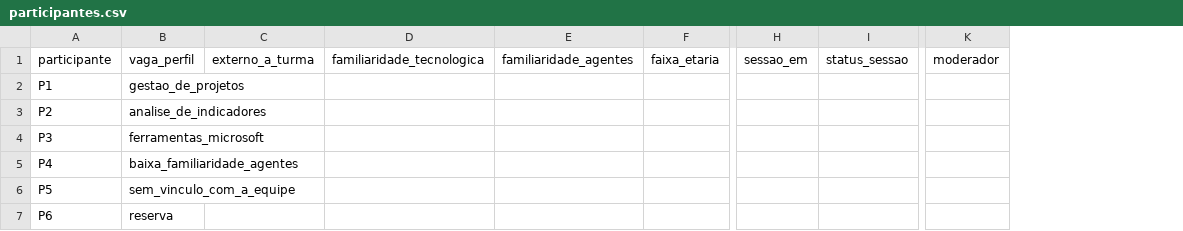
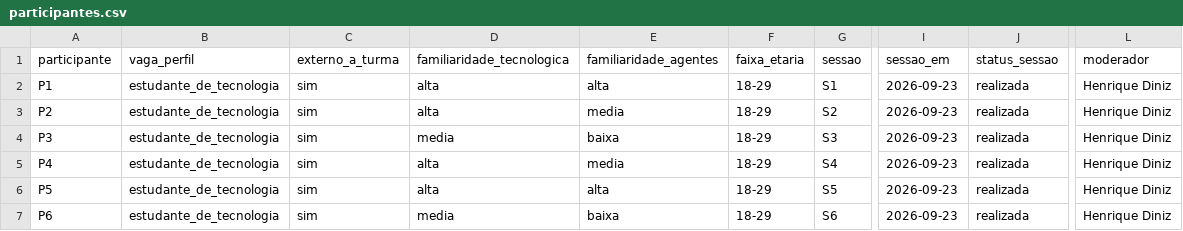
Before and after one commit to jjalmeidadev/oneshot, a CSV file: docs/usabilidade/dados/participantes.csv, drawn as a sheet; only a part is shown, gaps mark what is left out; removed rows and columns are numbered as before the commit, all else as after; the diff covers the shown part only; the diff names each change by its address in the sheet, - before the commit and + after, or states it on an @@ line.

Commit message:
test(usabilidade): registrar as seis sessões individuais (#236)
Dados anonimizados das seis sessões individuais de 23/09, de S1 a S6, uma
por participante, consolidados no notebook.

- participantes.csv: sessão de cada participante e familiaridade declarada
  com tecnologia e com agentes conversacionais, em três níveis;
- registro.csv: resultado geral, etapas e observação de cada participante
  nos sete cenários;
- ocorrencias.csv: ocorrências O1 a O8, com o participante afetado, a
  severidade e o tratamento;
- sus.csv: as seis respostas ao formulário, na ordem de envio, sem vínculo
  com o participante;
- README de usabilidade: coluna de sessão, regra de ocorrência recorrente
  em várias sessões e respostas ao SUS sem identificação;
- notebook de consolidação executado sobre os dados, gerando a Figura 34.

```diff
--- a/docs/usabilidade/dados/participantes.csv
+++ b/docs/usabilidade/dados/participantes.csv
-column B (vaga_perfil), rows 2-7: gestao_de_projetos | analise_de_indicadores | ferramentas_microsoft | baixa_familiaridade_agentes | sem_vinculo_com_a_equipe | reserva
+column B (vaga_perfil), rows 2-7: all estudante_de_tecnologia
+column G (sessao), rows 2-7: S1 | S2 | S3 | S4 | S5 | S6
-column H (sessao_em), empty
-column I (status_sessao), empty
+column I (sessao_em), rows 2-7: all 2026-09-23
+column J (status_sessao), rows 2-7: all realizada
-column K (moderador), empty
+column L (moderador), rows 2-7: all Henrique Diniz
-C2:C7 (externo_a_turma): (empty)
+C2:C7 (externo_a_turma): sim
-D2:D3 (familiaridade_tecnologica): (empty)
+D2:D3 (familiaridade_tecnologica): alta
-E2 (familiaridade_agentes): (empty)
+E2 (familiaridade_agentes): alta
-F2:F7 (faixa_etaria): (empty)
+F2:F7 (faixa_etaria): 18-29
-E3 (familiaridade_agentes): (empty)
+E3 (familiaridade_agentes): media
-D4 (familiaridade_tecnologica): (empty)
+D4 (familiaridade_tecnologica): media
-E4 (familiaridade_agentes): (empty)
+E4 (familiaridade_agentes): baixa
-D5:D6 (familiaridade_tecnologica): (empty)
+D5:D6 (familiaridade_tecnologica): alta
-E5 (familiaridade_agentes): (empty)
+E5 (familiaridade_agentes): media
-E6 (familiaridade_agentes): (empty)
+E6 (familiaridade_agentes): alta
-D7 (familiaridade_tecnologica): (empty)
+D7 (familiaridade_tecnologica): media
-E7 (familiaridade_agentes): (empty)
+E7 (familiaridade_agentes): baixa
```
Also changed, not shown: 1 added column and 1 removed column elsewhere in this file, 6 other files.
